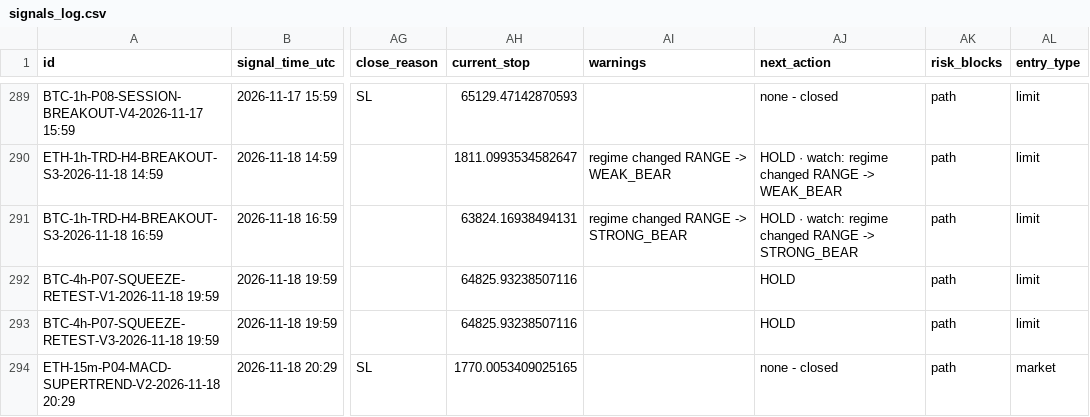
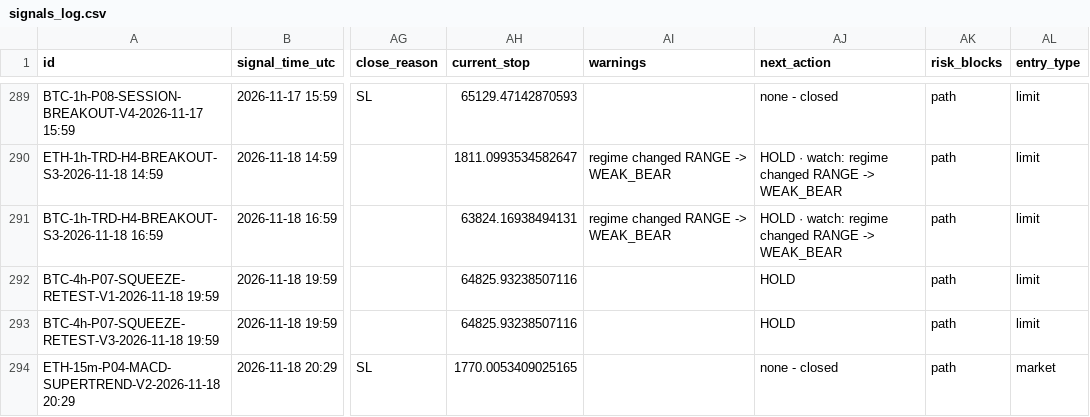
Before and after one commit to mayastraglobal-ui/crypto-signal-agent, a CSV file: reports/signals_log.csv, drawn as a sheet; only a part is shown, gaps mark what is left out; the diff names each change by its address in the sheet, - before the commit and + after, or states it on an @@ line.

```diff
--- a/reports/signals_log.csv
+++ b/reports/signals_log.csv
-AI291 (warnings): regime changed RANGE -> STRONG_BEAR
+AI291 (warnings): regime changed RANGE -> WEAK_BEAR
-AJ291 (next_action): …RANGE -> STRONG_BEAR
+AJ291 (next_action): …RANGE -> WEAK_BEAR
```
Also changed, not shown: reports/strategy_scoreboard.csv, 23 other files.
